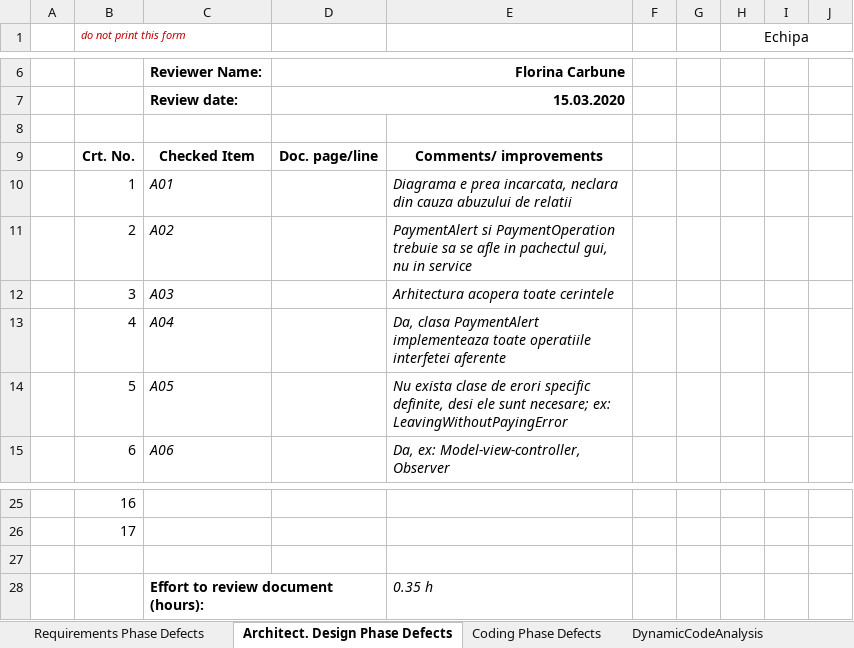
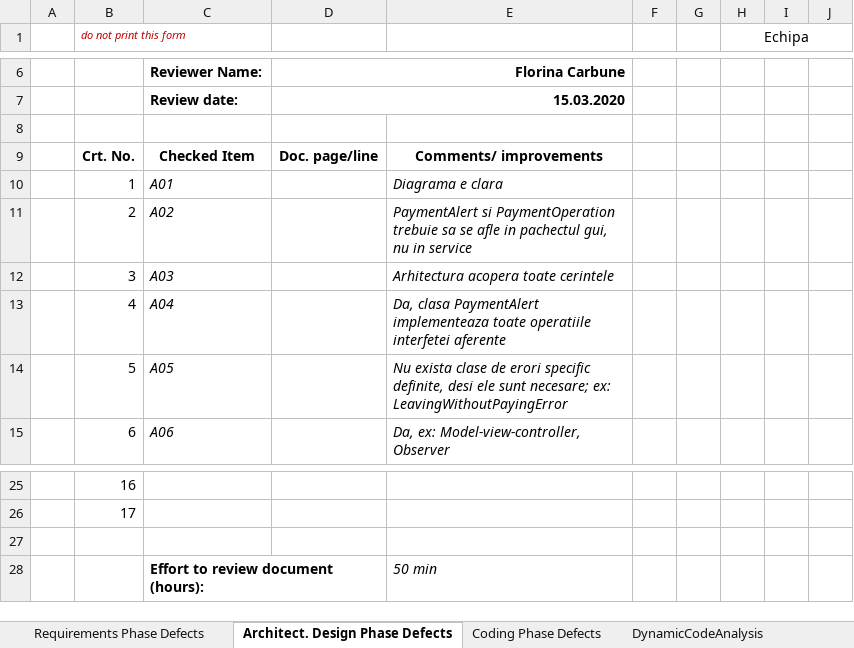
Before and after one commit to ioanachelaru/Software-systems-verification-and-validation, an Excel workbook: PizzaShop/Docs/Lab01/Lab01_ReviewReport.xlsx, sheet Architect. Design Phase Defects, drawn as a sheet; only a part is shown, gaps mark what is left out; values as stored, in another font and other column widths than the file's, no borders; the diff names each change by its address in the sheet, - before the commit and + after, or states it on an @@ line.

```diff
--- a/PizzaShop/Docs/Lab01/Lab01_ReviewReport.xlsx (sheet Architect. Design Phase Defects)
+++ b/PizzaShop/Docs/Lab01/Lab01_ReviewReport.xlsx (sheet Architect. Design Phase Defects)
-E10: Diagrama e prea incarcata, neclara din cauza abuzului de relatii
+E10: Diagrama e clara
-E28: 0.35 h
+E28: 50 min
```
Also changed, not shown: sheet Requirements Phase Defects, sheet Coding Phase Defects, sheet DynamicCodeAnalysis, 2 other files.
